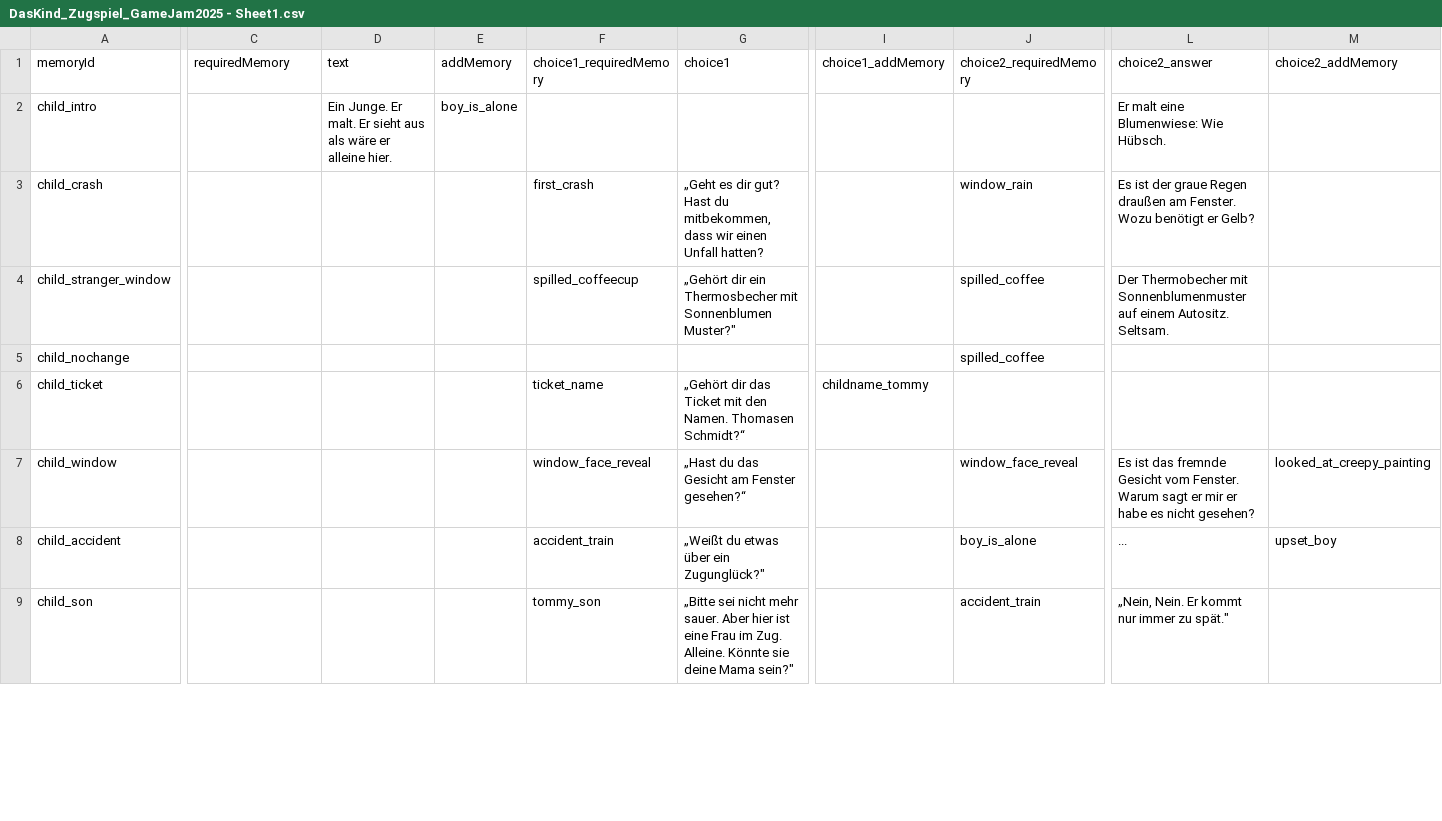
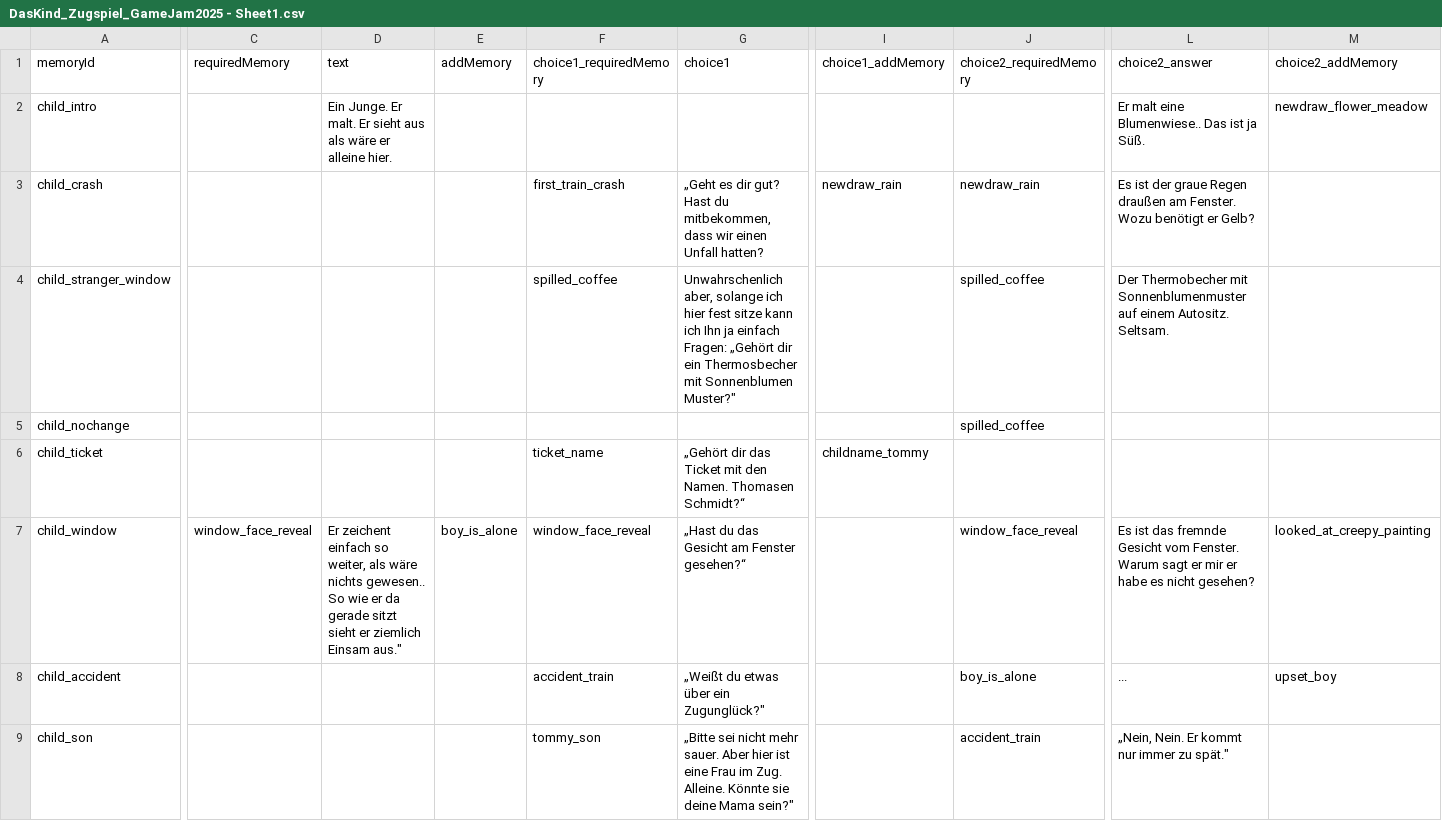
Before and after one commit to OpenGrapes/Train_of_Eternity, a CSV file: Assets/DialogeCSV/DE/DasKind_Zugspiel_GameJam2025 - Sheet1.csv, drawn as a sheet; only a part is shown, gaps mark what is left out; the diff names each change by its address in the sheet, - before the commit and + after, or states it on an @@ line.

```diff
--- a/Assets/DialogeCSV/DE/DasKind_Zugspiel_GameJam2025 - Sheet1.csv
+++ b/Assets/DialogeCSV/DE/DasKind_Zugspiel_GameJam2025 - Sheet1.csv
-E2 (addMemory): boy_is_alone
+E2 (addMemory): (empty)
-L2 (choice2_answer): Er malt eine Blumenwiese: Wie Hübsch.
+L2 (choice2_answer): Er malt eine Blumenwiese.. Das ist ja Süß.
-M2 (choice2_addMemory): (empty)
+M2 (choice2_addMemory): newdraw_flower_meadow
-F3 (choice1_requiredMemory): first_crash
+F3 (choice1_requiredMemory): first_train_crash
-I3 (choice1_addMemory): (empty)
+I3 (choice1_addMemory): newdraw_rain
-J3 (choice2_requiredMemory): window_rain
+J3 (choice2_requiredMemory): newdraw_rain
-F4 (choice1_requiredMemory): spilled_coffeecup
+F4 (choice1_requiredMemory): spilled_coffee
-G4 (choice1): „Gehört dir…
+G4 (choice1): Unwahrschenlich aber, solange ich hier fest sitze kann ich Ihn ja einfach Fragen: „Gehört dir…
-C7 (requiredMemory): (empty)
+C7 (requiredMemory): window_face_reveal
-D7 (text): (empty)
+D7 (text): Er zeichent einfach so weiter, als wäre nichts gewesen.. So wie er da gerade sitzt sieht er ziemlich Einsam aus."
-E7 (addMemory): (empty)
+E7 (addMemory): boy_is_alone
```
Also changed, not shown: Assets/DialogeCSV/DE/DerFremde_Zugspiel_GameJam2025 - Sheet1.csv, Assets/DialogeCSV/DE/DieMutter_Zugspiel_GameJam2025 - Sheet1.csv, 14 other files.
